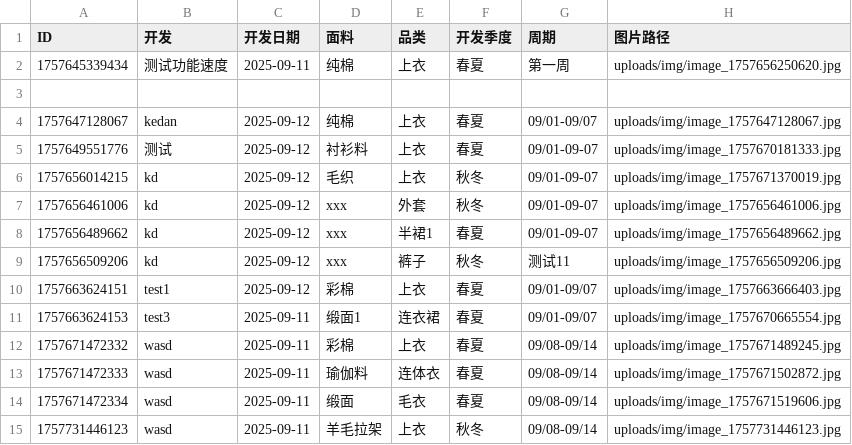
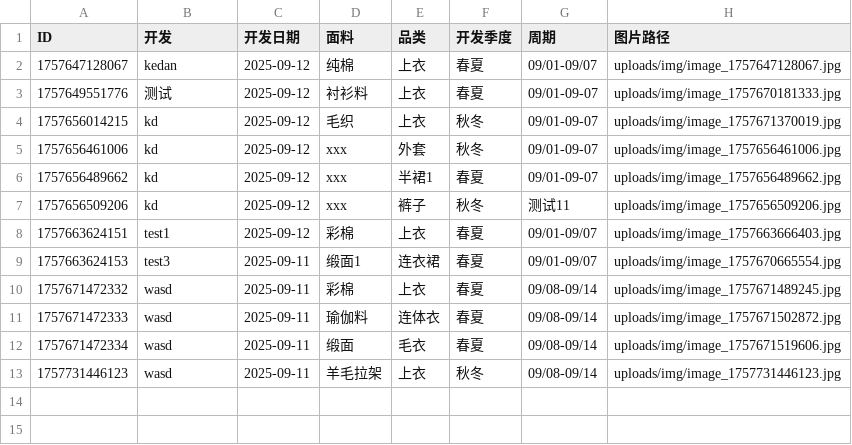
Before and after one commit to wasdkd/Amazon, a CSV file: uploads/products.csv, drawn as a sheet.

Commit message:
删除产品: ID 1757645339434

```diff
--- a/uploads/products.csv
+++ b/uploads/products.csv
@@ -1,4 +1,2 @@
 ID,开发,开发日期,面料,品类,开发季度,周期,图片路径
-"1757645339434","测试功能速度","2025-09-11","纯棉","上衣","春夏","第一周","uploads/img/image_1757656250620.jpg"
-
 "1757647128067","kedan","2025-09-12","纯棉","上衣","春夏","09/01-09/07","uploads/img/image_1757647128067.jpg"
```
